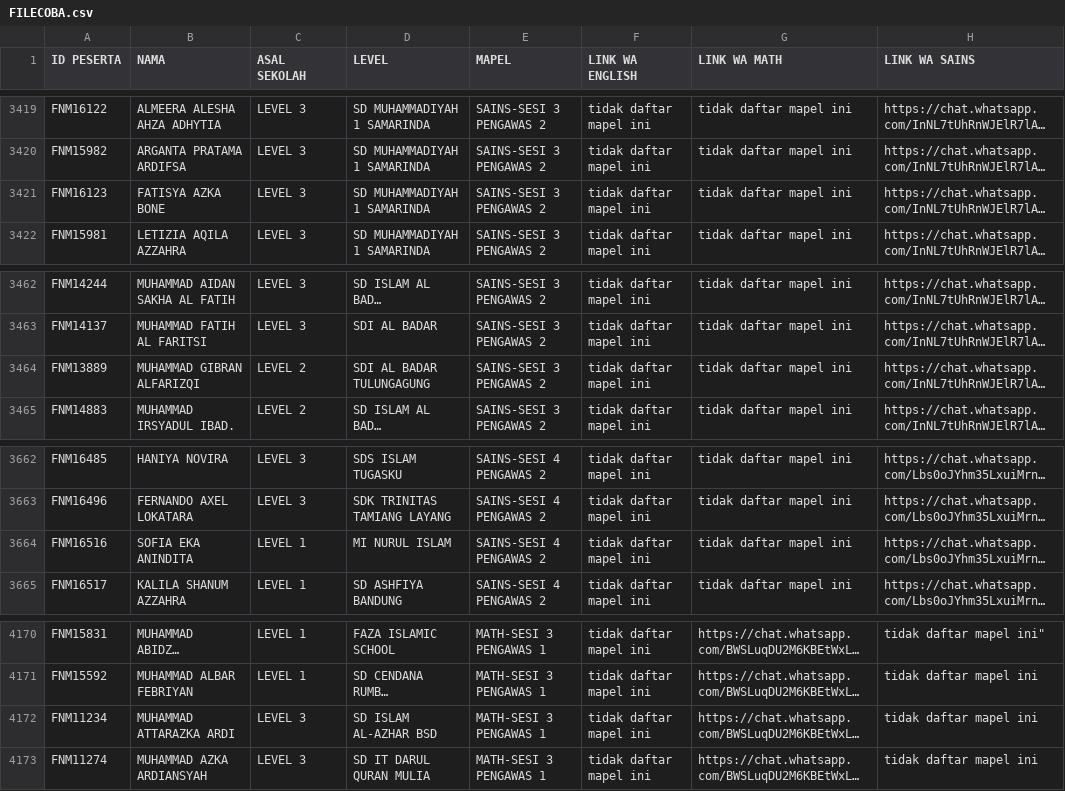
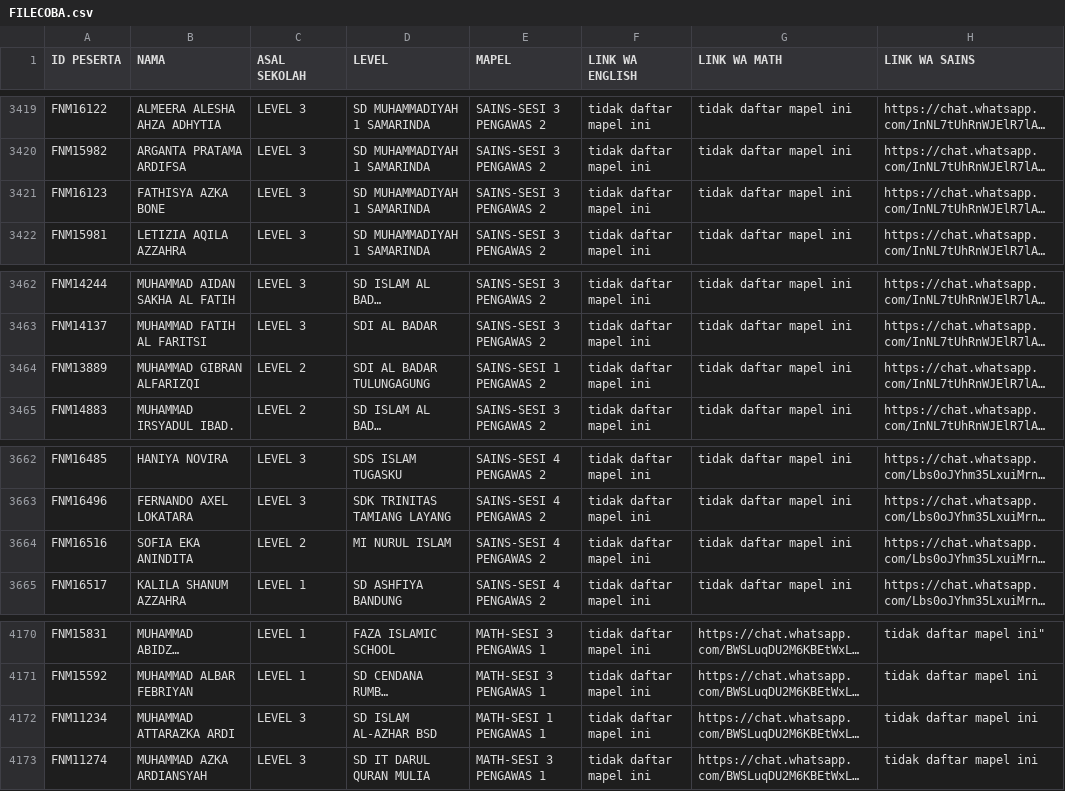
Before and after one commit to ais-institute/final-esmo4, a CSV file: FILECOBA.csv, drawn as a sheet; only a part is shown, gaps mark what is left out; long unchanged cells end in …; the diff covers the shown part only; the diff names each change by its address in the sheet, - before the commit and + after, or states it on an @@ line.

```diff
--- a/FILECOBA.csv
+++ b/FILECOBA.csv
-B3421 (NAMA): FATISYA AZKA BONE
+B3421 (NAMA): FATHISYA AZKA BONE
-E3464 (MAPEL): SAINS-SESI 3 PENGAWAS 2
+E3464 (MAPEL): SAINS-SESI 1 PENGAWAS 2
-C3664 (ASAL SEKOLAH): LEVEL 1
+C3664 (ASAL SEKOLAH): LEVEL 2
-E4172 (MAPEL): MATH-SESI 3 PENGAWAS 1
+E4172 (MAPEL): MATH-SESI 1 PENGAWAS 1
```
Also changed, not shown: 5 edited cells elsewhere in this file.
